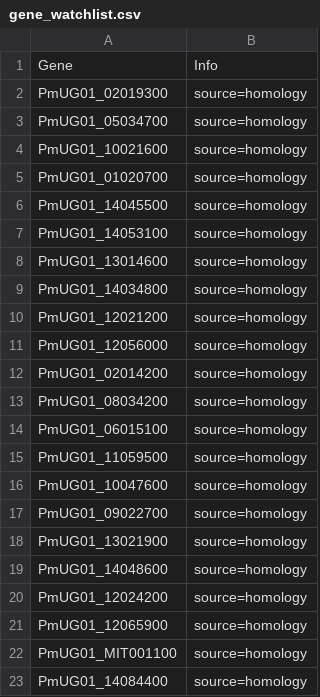
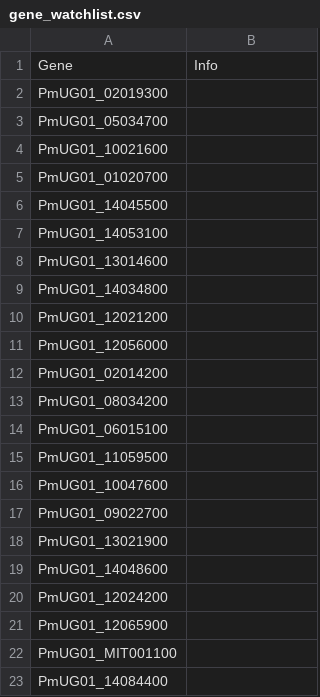
Before and after one commit to jodyphelan/malaria-db, a CSV file: db/Plasmodium_malariae/gene_watchlist.csv, drawn as a sheet.

```diff
--- a/db/Plasmodium_malariae/gene_watchlist.csv
+++ b/db/Plasmodium_malariae/gene_watchlist.csv
@@ -1,23 +1,23 @@
 Gene,Info
-PmUG01_02019300,source=homology
-PmUG01_05034700,source=homology
-PmUG01_10021600,source=homology
-PmUG01_01020700,source=homology
-PmUG01_14045500,source=homology
-PmUG01_14053100,source=homology
-PmUG01_13014600,source=homology
-PmUG01_14034800,source=homology
-PmUG01_12021200,source=homology
-PmUG01_12056000,source=homology
-PmUG01_02014200,source=homology
-PmUG01_08034200,source=homology
-PmUG01_06015100,source=homology
-PmUG01_11059500,source=homology
-PmUG01_10047600,source=homology
-PmUG01_09022700,source=homology
-PmUG01_13021900,source=homology
-PmUG01_14048600,source=homology
-PmUG01_12024200,source=homology
-PmUG01_12065900,source=homology
-PmUG01_MIT001100,source=homology
-PmUG01_14084400,source=homology
+PmUG01_02019300,
+PmUG01_05034700,
+PmUG01_10021600,
+PmUG01_01020700,
+PmUG01_14045500,
+PmUG01_14053100,
+PmUG01_13014600,
+PmUG01_14034800,
+PmUG01_12021200,
+PmUG01_12056000,
+PmUG01_02014200,
+PmUG01_08034200,
+PmUG01_06015100,
+PmUG01_11059500,
+PmUG01_10047600,
+PmUG01_09022700,
+PmUG01_13021900,
+PmUG01_14048600,
+PmUG01_12024200,
+PmUG01_12065900,
+PmUG01_MIT001100,
+PmUG01_14084400,
```
Also changed, not shown: db/Plasmodium_falciparum/gene_watchlist.csv, db/Plasmodium_knowlesi/gene_watchlist.csv, 2 other files.
